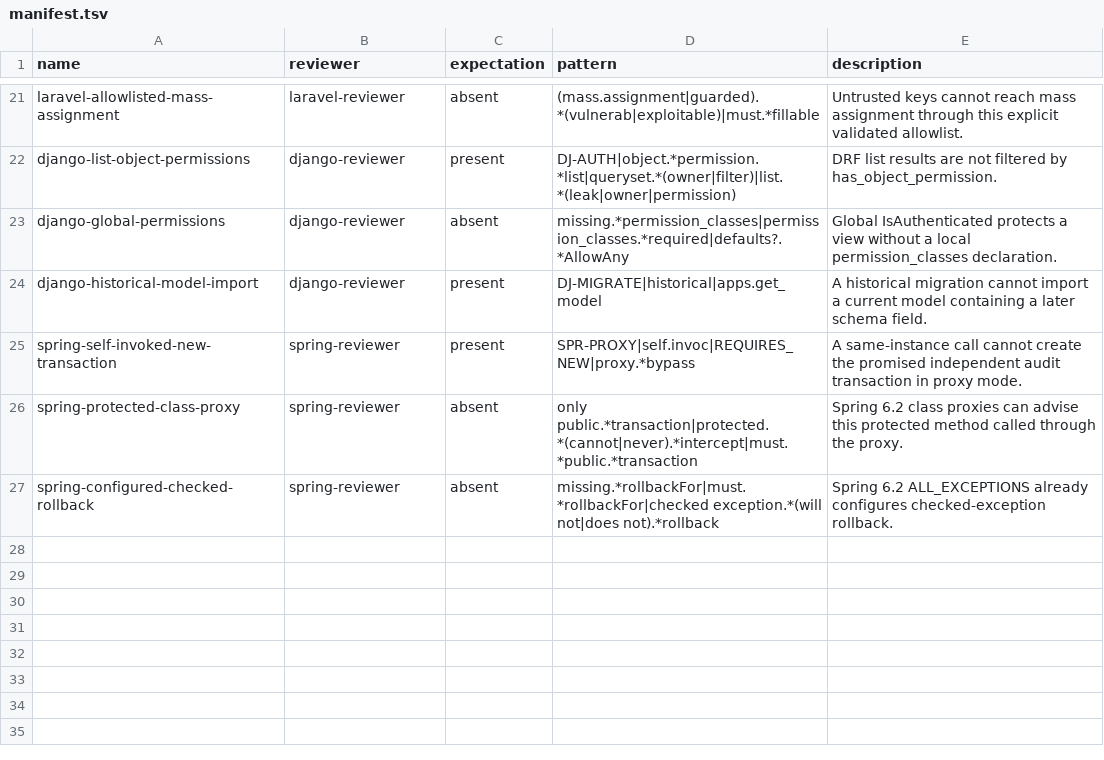
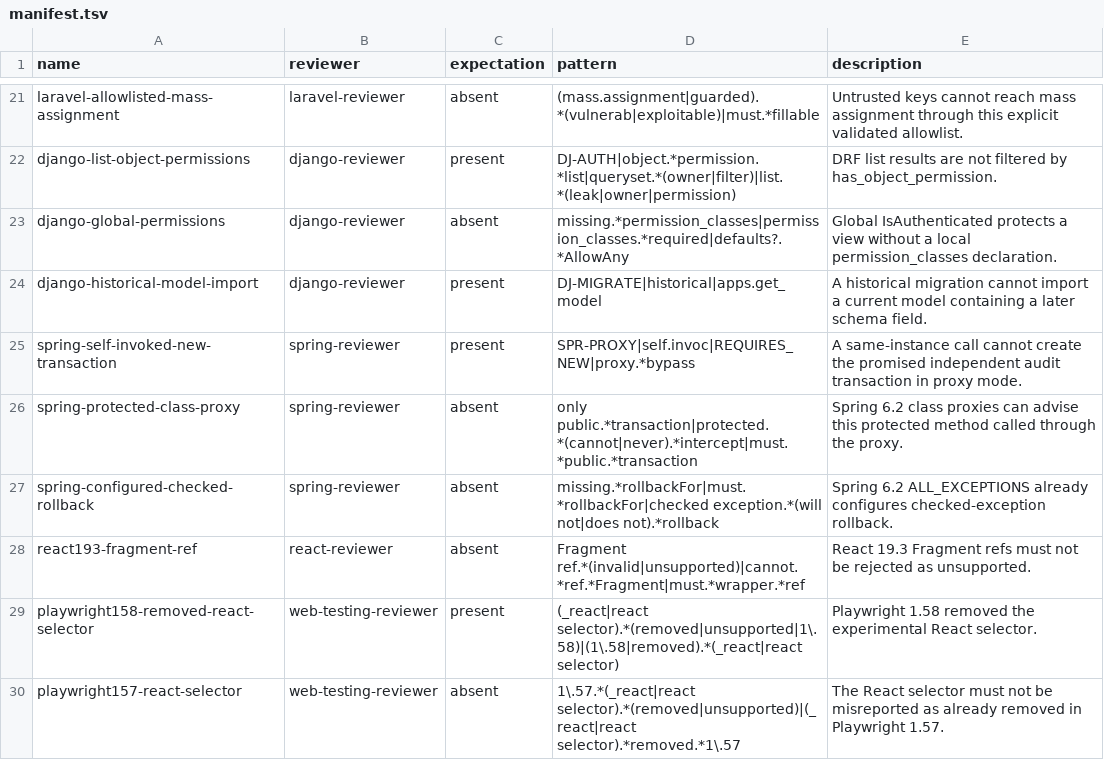
Before and after one commit to bpstr/deep-code-review, a TSV file: reviewer-fixtures/manifest.tsv, drawn as a sheet; only a part is shown, gaps mark what is left out.

Commit message:
Register React and Playwright calibration fixtures

```diff
--- a/reviewer-fixtures/manifest.tsv
+++ b/reviewer-fixtures/manifest.tsv
@@ -27 +27,4 @@ spring-protected-class-proxy	spring-reviewer	absent	only public.*transaction|pro
 spring-configured-checked-rollback	spring-reviewer	absent	missing.*rollbackFor|must.*rollbackFor|checked exception.*(will not|does not).*rollback	Spring 6.2 ALL_EXCEPTIONS already configures checked-exception rollback.
+react193-fragment-ref	react-reviewer	absent	Fragment ref.*(invalid|unsupported)|cannot.*ref.*Fragment|must.*wrapper.*ref	React 19.3 Fragment refs must not be rejected as unsupported.
+playwright158-removed-react-selector	web-testing-reviewer	present	(_react|react selector).*(removed|unsupported|1\.58)|(1\.58|removed).*(_react|react selector)	Playwright 1.58 removed the experimental React selector.
+playwright157-react-selector	web-testing-reviewer	absent	1\.57.*(_react|react selector).*(removed|unsupported)|(_react|react selector).*removed.*1\.57	The React selector must not be misreported as already removed in Playwright 1.57.
```
